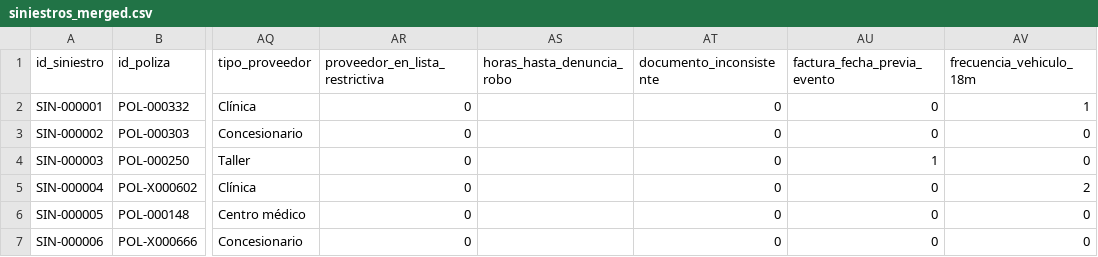
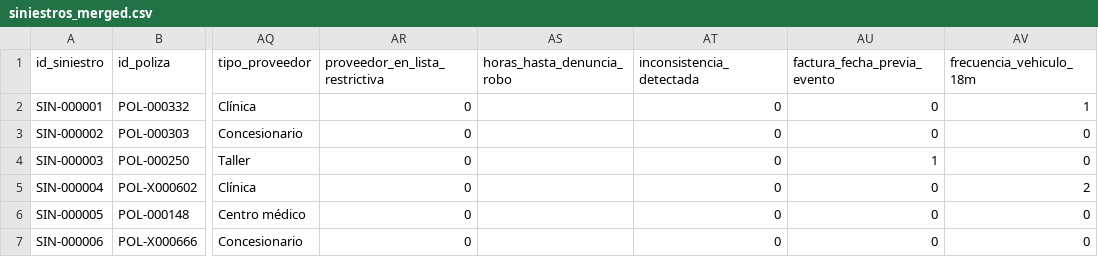
Before and after one commit to Shermy143/fraudia-claims, a CSV file: data/processed/siniestros_merged.csv, drawn as a sheet; only a part is shown, gaps mark what is left out; the diff names each change by its address in the sheet, - before the commit and + after, or states it on an @@ line.

Commit message:
Load_data update.

```diff
--- a/data/processed/siniestros_merged.csv
+++ b/data/processed/siniestros_merged.csv
-AT1: documento_inconsistente
+AT1: inconsistencia_detectada
```
Also changed, not shown: 5 other files.
